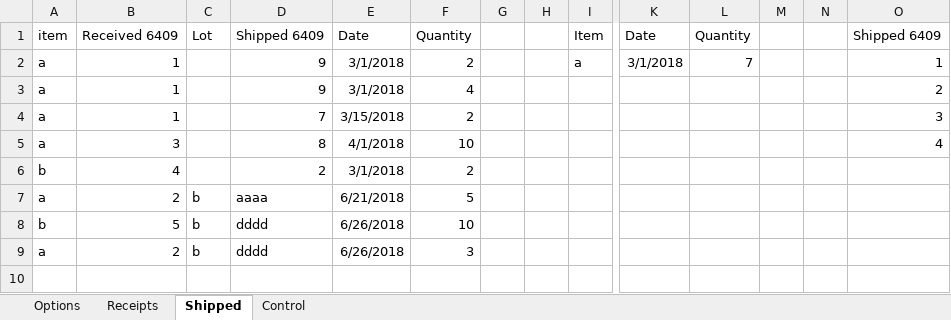
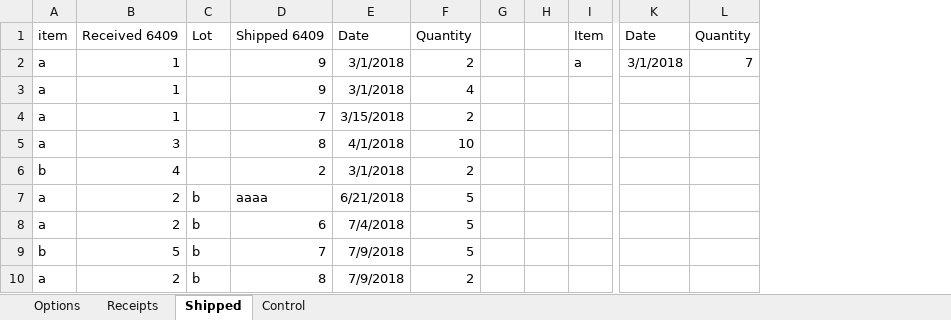
Before and after one commit to fmbellok/redcross, an Excel workbook: VBAInventory.xlsm, sheet Shipped, drawn as a sheet; only a part is shown, gaps mark what is left out; values as stored, in another font and other column widths than the file's, no borders; table styles not drawn; removed rows and columns are numbered as before the commit, all else as after; rows hold the shown columns only; the diff names each change by its address in the sheet, - before the commit and + after, or states it on an @@ line.

Commit message:
Add files via upload

```diff
--- a/VBAInventory.xlsm (sheet Shipped)
+++ b/VBAInventory.xlsm (sheet Shipped)
-column M, empty
-column N, empty
-column O, rows 1-5: Shipped 6409 | 1 | 2 | 3 | 4
+row 8: a | 2 | b | 6 | 7/4/2018 | 5
-D9: dddd
+D9: 7
-E9:E10: 6/26/2018
+E9:E10: 7/9/2018
-F9: 10
+F9: 5
-D10: dddd
+D10: 8
-F10: 3
+F10: 2
```
Also changed, not shown: sheet Receipts.
